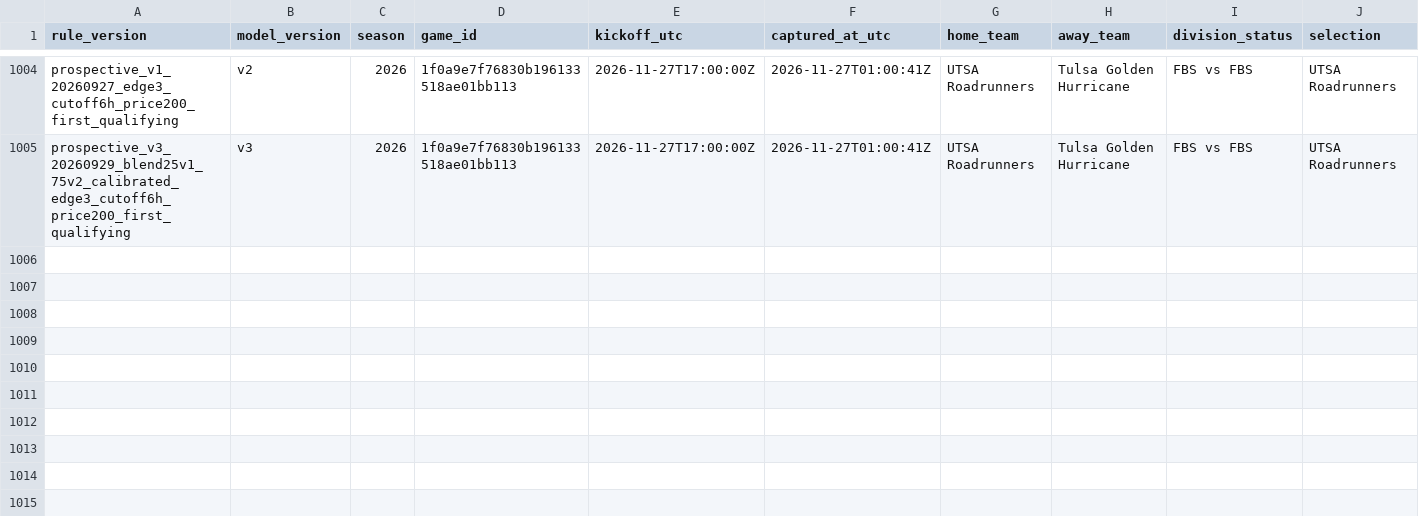
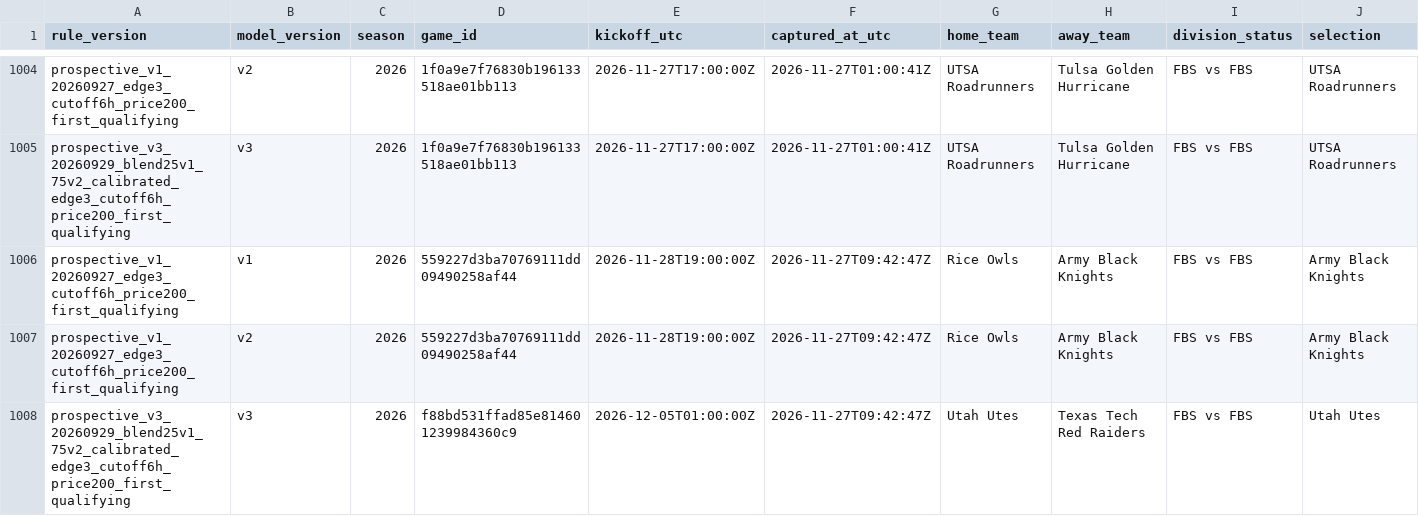
Before and after one commit to JarzCFB/codi-cfb-dashboard, a CSV file: prospective/selections.csv, drawn as a sheet; only a part is shown, gaps mark what is left out; rows hold the shown columns only; the diff names each change by its address in the sheet, - before the commit and + after, or states it on an @@ line.

```diff
--- a/prospective/selections.csv
+++ b/prospective/selections.csv
+row 1006: prospective_v1_20260927_edge3_cutoff6h_price200_first_qualifying | v1 | 2026 | 559227d3ba70769111dd09490258af44 | 2026-11-28T19:00:00Z | 2026-11-27T09:42:47Z | Rice Owls | Army Black Knights | FBS vs FBS | Army Black Knights
+row 1007: prospective_v1_20260927_edge3_cutoff6h_price200_first_qualifying | v2 | 2026 | 559227d3ba70769111dd09490258af44 | 2026-11-28T19:00:00Z | 2026-11-27T09:42:47Z | Rice Owls | Army Black Knights | FBS vs FBS | Army Black Knights
+row 1008: prospective_v3_20260929_blend25v1_75v2_calibrated_edge3_cutoff6h_price200_first_qualifying | v3 | 2026 | f88bd531ffad85e814601239984360c9 | 2026-12-05T01:00:00Z | 2026-11-27T09:42:47Z | Utah Utes | Texas Tech Red Raiders | FBS vs FBS | Utah Utes
```
Also changed, not shown: prospective/v3_pregame_agreement.csv, reports/v3_upcoming_line_watchlist.csv, 5 other files.
